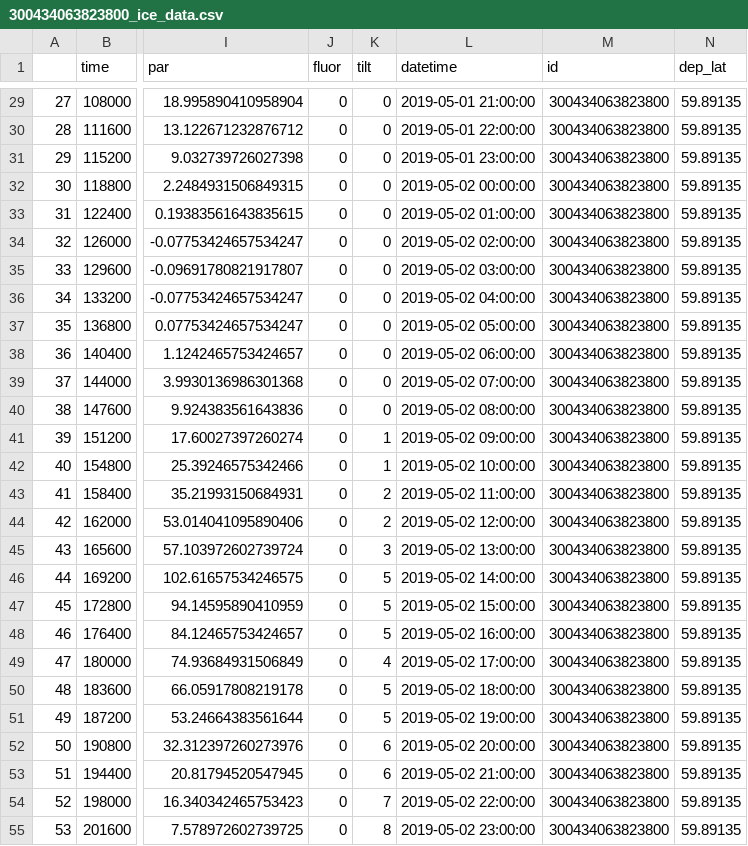
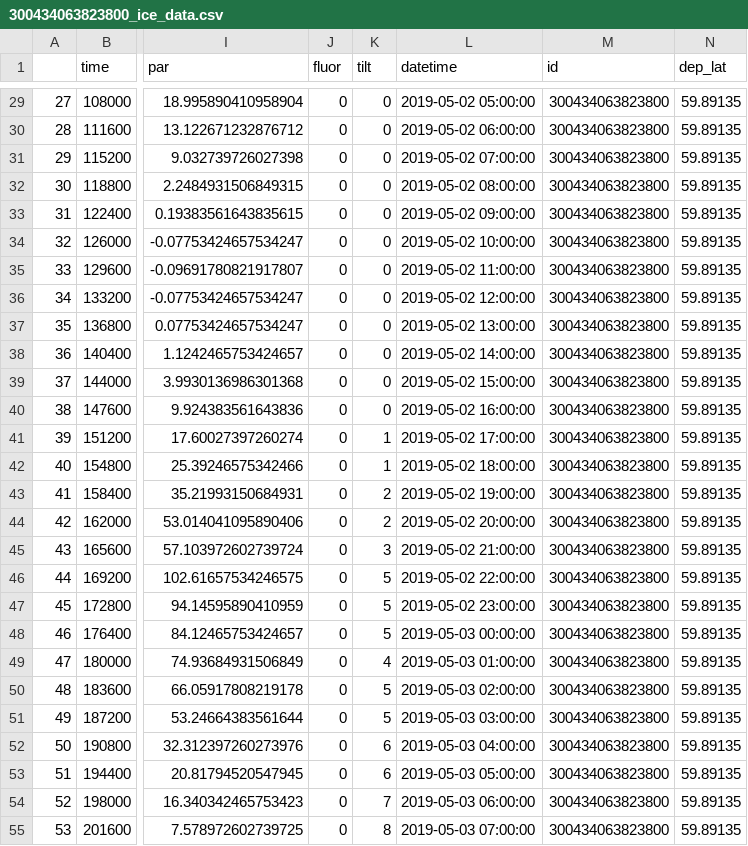
Before and after one commit to NOAA-PMEL/EcoFOCI_PopUp, a CSV file: Software_and_Analysis/300434063823800/2019/300434063823800_ice_data.csv, drawn as a sheet; only a part is shown, gaps mark what is left out; the diff covers the shown part only; the diff names each change by its address in the sheet, - before the commit and + after, or states it on an @@ line.

```diff
--- a/Software_and_Analysis/300434063823800/2019/300434063823800_ice_data.csv
+++ b/Software_and_Analysis/300434063823800/2019/300434063823800_ice_data.csv
-L29 (datetime): 2019-05-01 21:00:00
+L29 (datetime): 2019-05-02 05:00:00
-L30 (datetime): 2019-05-01 22:00:00
+L30 (datetime): 2019-05-02 06:00:00
-L31 (datetime): 2019-05-01 23:00:00
+L31 (datetime): 2019-05-02 07:00:00
-L32 (datetime): 2019-05-02 00:00:00
+L32 (datetime): 2019-05-02 08:00:00
-L33 (datetime): 2019-05-02 01:00:00
+L33 (datetime): 2019-05-02 09:00:00
-L34 (datetime): 2019-05-02 02:00:00
+L34 (datetime): 2019-05-02 10:00:00
-L35 (datetime): 2019-05-02 03:00:00
+L35 (datetime): 2019-05-02 11:00:00
-L36 (datetime): 2019-05-02 04:00:00
+L36 (datetime): 2019-05-02 12:00:00
-L37 (datetime): 2019-05-02 05:00:00
+L37 (datetime): 2019-05-02 13:00:00
-L38 (datetime): 2019-05-02 06:00:00
+L38 (datetime): 2019-05-02 14:00:00
-L39 (datetime): 2019-05-02 07:00:00
+L39 (datetime): 2019-05-02 15:00:00
-L40 (datetime): 2019-05-02 08:00:00
+L40 (datetime): 2019-05-02 16:00:00
-L41 (datetime): 2019-05-02 09:00:00
+L41 (datetime): 2019-05-02 17:00:00
-L42 (datetime): 2019-05-02 10:00:00
+L42 (datetime): 2019-05-02 18:00:00
-L43 (datetime): 2019-05-02 11:00:00
+L43 (datetime): 2019-05-02 19:00:00
-L44 (datetime): 2019-05-02 12:00:00
+L44 (datetime): 2019-05-02 20:00:00
-L45 (datetime): 2019-05-02 13:00:00
+L45 (datetime): 2019-05-02 21:00:00
-L46 (datetime): 2019-05-02 14:00:00
+L46 (datetime): 2019-05-02 22:00:00
-L47 (datetime): 2019-05-02 15:00:00
+L47 (datetime): 2019-05-02 23:00:00
-L48 (datetime): 2019-05-02 16:00:00
+L48 (datetime): 2019-05-03 00:00:00
-L49 (datetime): 2019-05-02 17:00:00
+L49 (datetime): 2019-05-03 01:00:00
-L50 (datetime): 2019-05-02 18:00:00
+L50 (datetime): 2019-05-03 02:00:00
-L51 (datetime): 2019-05-02 19:00:00
+L51 (datetime): 2019-05-03 03:00:00
-L52 (datetime): 2019-05-02 20:00:00
+L52 (datetime): 2019-05-03 04:00:00
-L53 (datetime): 2019-05-02 21:00:00
+L53 (datetime): 2019-05-03 05:00:00
-L54 (datetime): 2019-05-02 22:00:00
+L54 (datetime): 2019-05-03 06:00:00
-L55 (datetime): 2019-05-02 23:00:00
+L55 (datetime): 2019-05-03 07:00:00
```
Also changed, not shown: 93 edited cells elsewhere in this file, Software_and_Analysis/300434063823800/2019/300434063823800_bottom_data.csv, Software_and_Analysis/300434063925210/2019/300434063925210_ice_data.csv, 35 other files.
